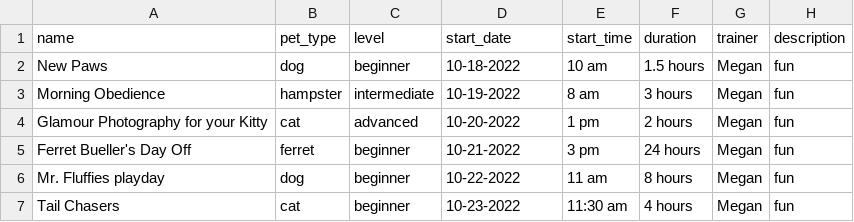
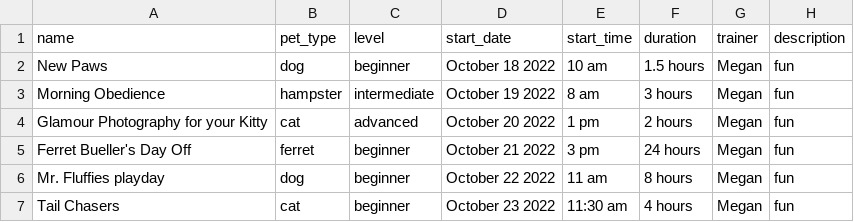
Before and after one commit to Wagg1r/i211_project, a CSV file: courses.csv, drawn as a sheet.

```diff
--- a/courses.csv
+++ b/courses.csv
@@ -1,7 +1,7 @@
 name,pet_type,level,start_date,start_time,duration,trainer,description
-New Paws, dog, beginner, 10-18-2022, 10 am, 1.5 hours, Megan, fun
-Morning Obedience, hampster, intermediate, 10-19-2022, 8 am, 3 hours, Megan, fun
-Glamour Photography for your Kitty, cat, advanced, 10-20-2022, 1 pm, 2 hours, Megan, fun
-Ferret Bueller's Day Off, ferret, beginner, 10-21-2022, 3 pm, 24 hours, Megan, fun
-Mr. Fluffies playday, dog, beginner, 10-22-2022, 11 am, 8 hours, Megan, fun
-Tail Chasers, cat, beginner, 10-23-2022, 11:30 am, 4 hours, Megan, fun
+New Paws, dog, beginner, October 18 2022, 10 am, 1.5 hours, Megan, fun
+Morning Obedience, hampster, intermediate, October 19 2022, 8 am, 3 hours, Megan, fun
+Glamour Photography for your Kitty, cat, advanced, October 20 2022, 1 pm, 2 hours, Megan, fun
+Ferret Bueller's Day Off, ferret, beginner, October 21 2022, 3 pm, 24 hours, Megan, fun
+Mr. Fluffies playday, dog, beginner, October 22 2022, 11 am, 8 hours, Megan, fun
+Tail Chasers, cat, beginner, October 23 2022, 11:30 am, 4 hours, Megan, fun
```
Also changed, not shown: 15 other files.
